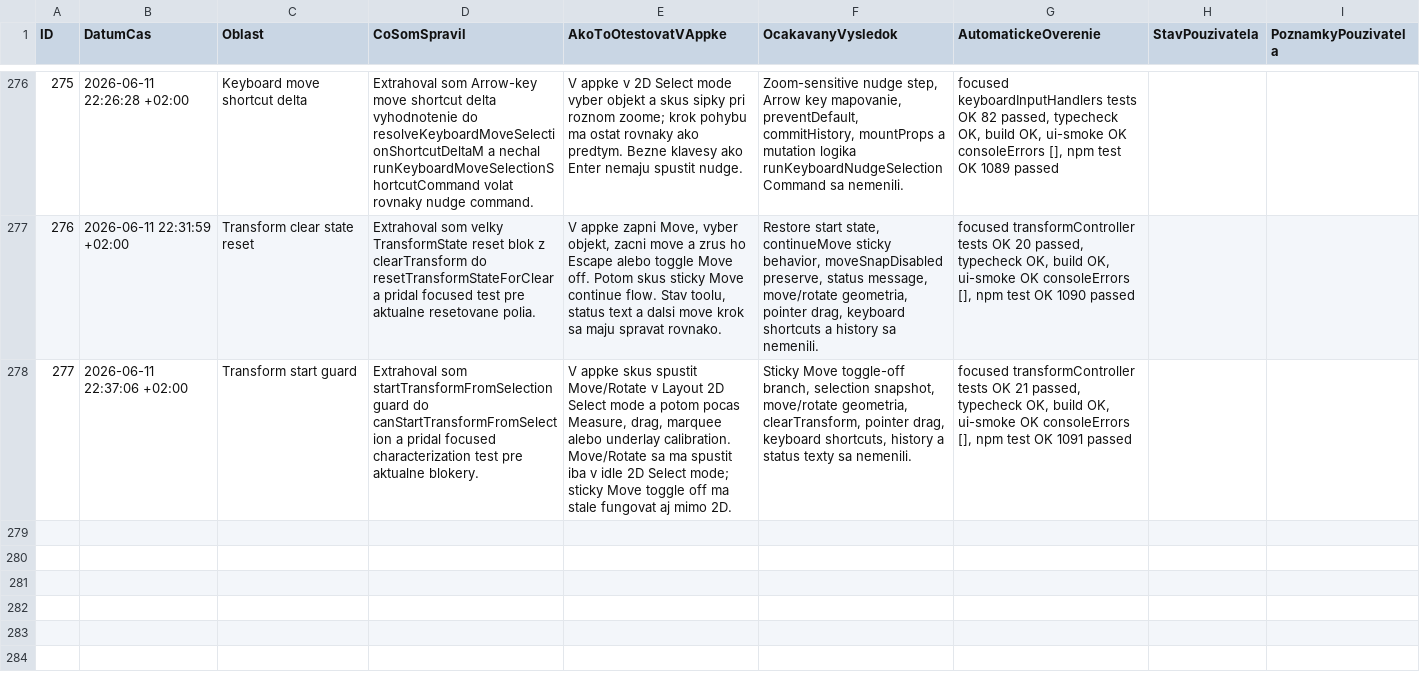
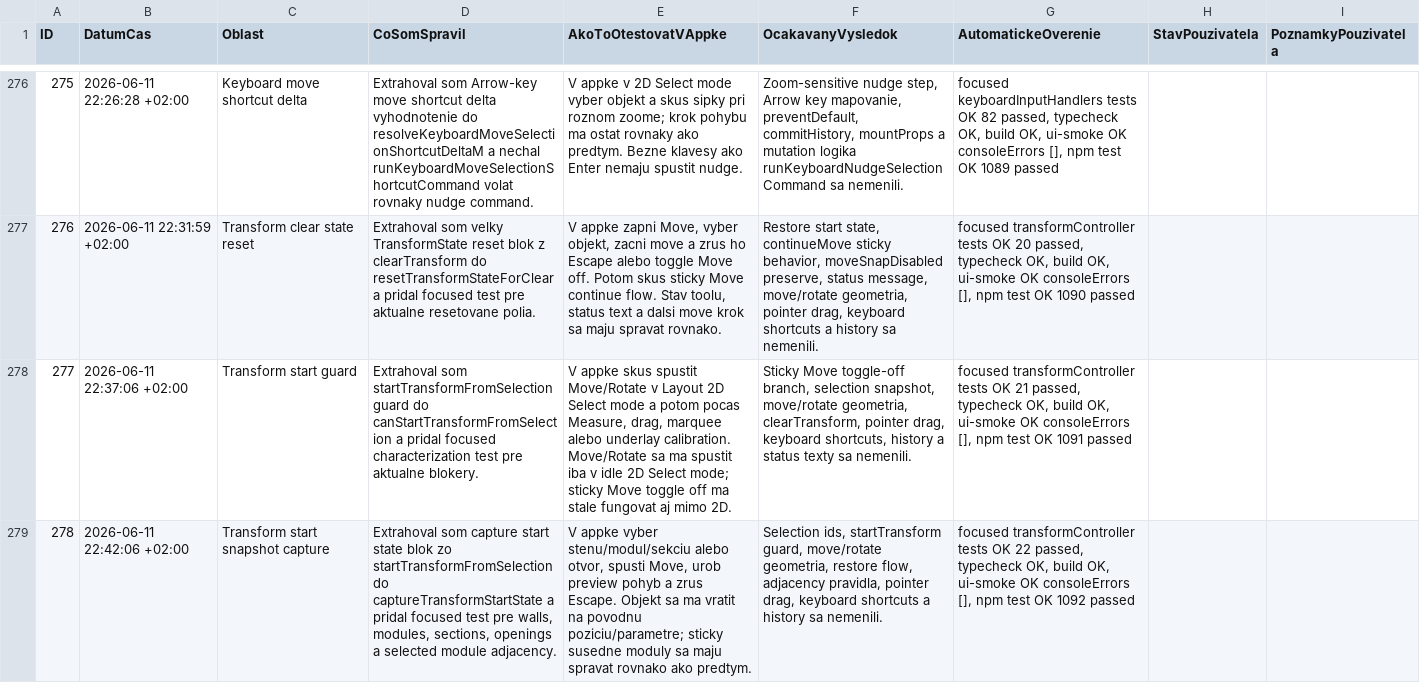
Before and after one commit to arcigy/kitchen_app, a CSV file: MANUAL_TEST_LOG.csv, drawn as a sheet; only a part is shown, gaps mark what is left out; the diff names each change by its address in the sheet, - before the commit and + after, or states it on an @@ line.

```diff
--- a/MANUAL_TEST_LOG.csv
+++ b/MANUAL_TEST_LOG.csv
+row 279: 278 | 2026-06-11 22:42:06 +02:00 | Transform start snapshot capture | Extrahoval som capture start state blok zo startTransformFromSelection do captureTransformStartState a pridal focused test pre walls, modules, sections, openings a selected module adjacency. | V appke vyber stenu/modul/sekciu alebo otvor, spusti Move, urob preview pohyb a zrus Escape. Objekt sa ma vratit na povodnu poziciu/parametre; sticky susedne moduly sa maju spravat rovnako ako predtym. | Selection ids, startTransform guard, move/rotate geometria, restore flow, adjacency pravidla, pointer drag, keyboard shortcuts a history sa nemenili. | focused transformController tests OK 22 passed, typecheck OK, build OK, ui-smoke OK consoleErrors [], npm test OK 1092 passed
```
Also changed, not shown: 2 other files.
